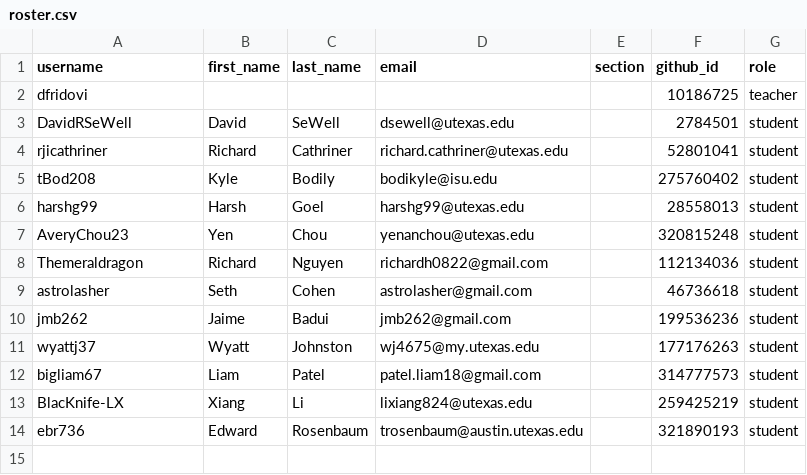
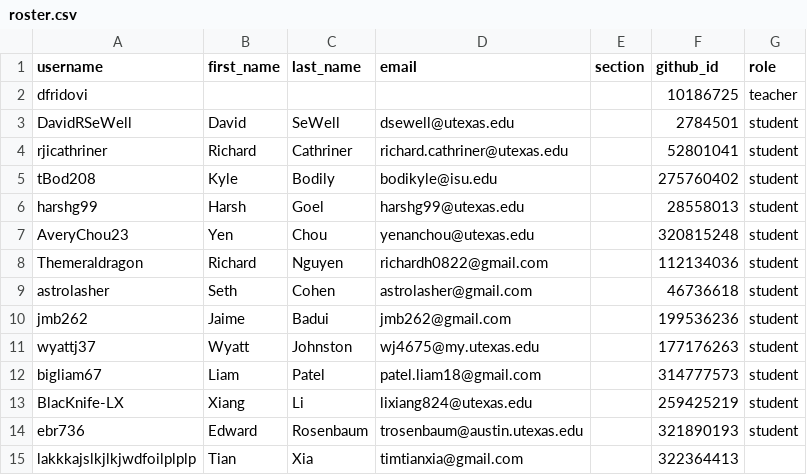
Before and after one commit to utaustin-ase-389/classroom50, a CSV file: ase-389-game-theoretic-modeling-of-multi-agent-systems/roster.csv, drawn as a sheet.

Commit message:
[Classroom 50] Add student: ase-389-game-theoretic-modeling-of-multi-agent-systems/lakkkajslkjlkjwdfoilplplp

```diff
--- a/ase-389-game-theoretic-modeling-of-multi-agent-systems/roster.csv
+++ b/ase-389-game-theoretic-modeling-of-multi-agent-systems/roster.csv
@@ -14 +14,2 @@ BlacKnife-LX,Xiang,Li,lixiang824@utexas.edu,,259425219,student
 ebr736,Edward,Rosenbaum,trosenbaum@austin.utexas.edu,,321890193,student
+lakkkajslkjlkjwdfoilplplp,Tian,Xia,timtianxia@gmail.com,,322364413,
```
